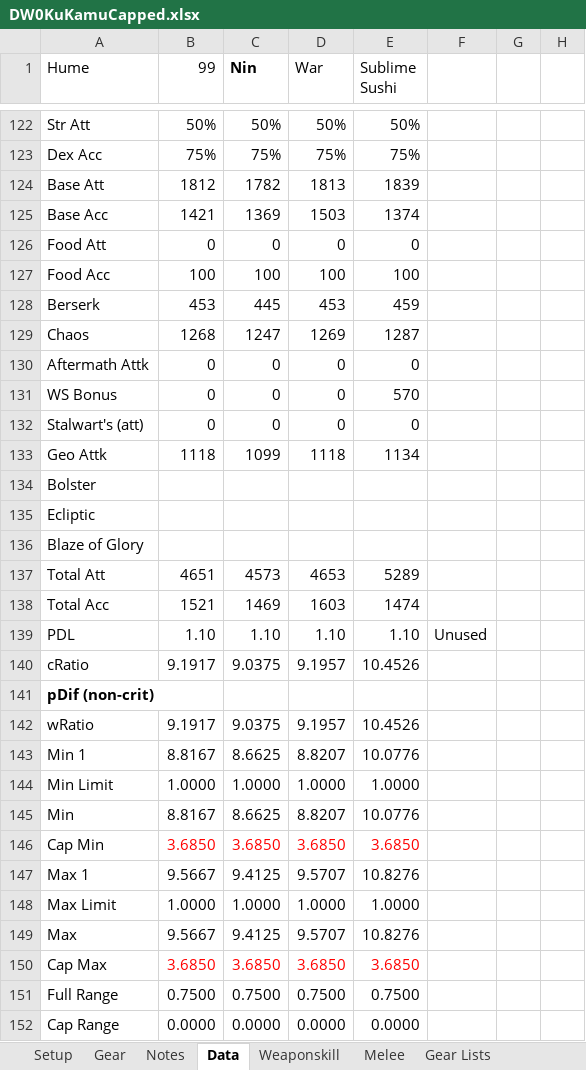
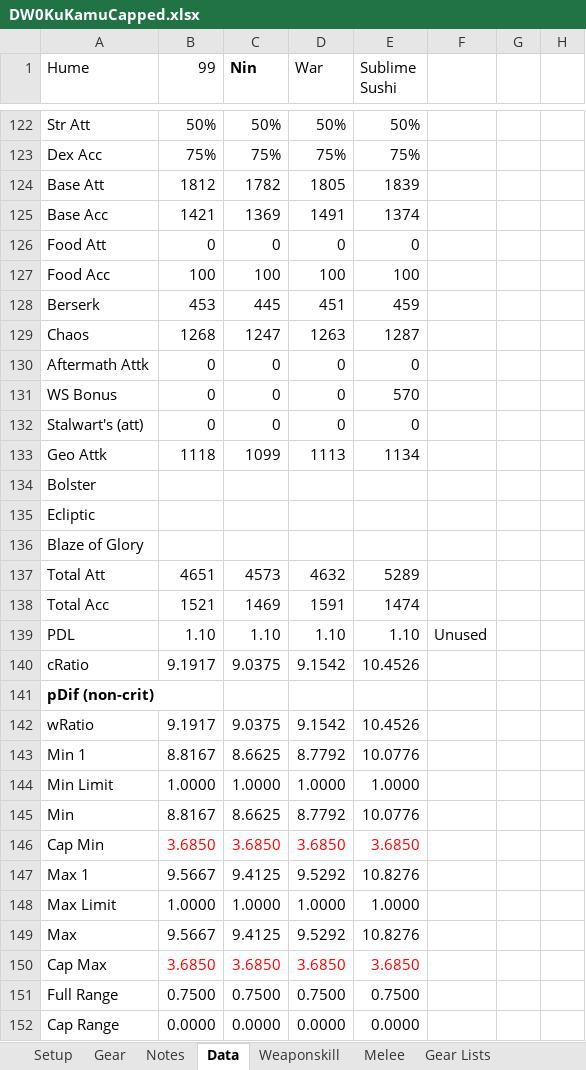
Before and after one commit to NextGames2000/Spreadsheets, an Excel workbook: DW0KuKamuCapped.xlsx, sheet Data, drawn as a sheet; only a part is shown, gaps mark what is left out; values as stored, in another font and other column widths than the file's, no borders; conditional formats not drawn; the diff covers the shown part only; the diff names each change by its address in the sheet, - before the commit and + after, or states it on an @@ line.

```diff
--- a/DW0KuKamuCapped.xlsx (sheet Data)
+++ b/DW0KuKamuCapped.xlsx (sheet Data)
-D124 (War): 1813
+D124 (War): 1805
-D125 (War): 1503
+D125 (War): 1491
-D128 (War): 453
+D128 (War): 451
-D129 (War): 1269
+D129 (War): 1263
-D133 (War): 1118
+D133 (War): 1113
-D137 (War): 4653
+D137 (War): 4632
-D138 (War): 1603
+D138 (War): 1591
-D140 (War): 9.1957
+D140 (War): 9.1542
-D142 (War): 9.1957
+D142 (War): 9.1542
-D143 (War): 8.8207
+D143 (War): 8.7792
-D145 (War): 8.8207
+D145 (War): 8.7792
-D147 (War): 9.5707
+D147 (War): 9.5292
-D149 (War): 9.5707
+D149 (War): 9.5292
```
Also changed, not shown: 25 edited cells elsewhere in this sheet, sheet Weaponskill, sheet Gear, sheet Setup.
